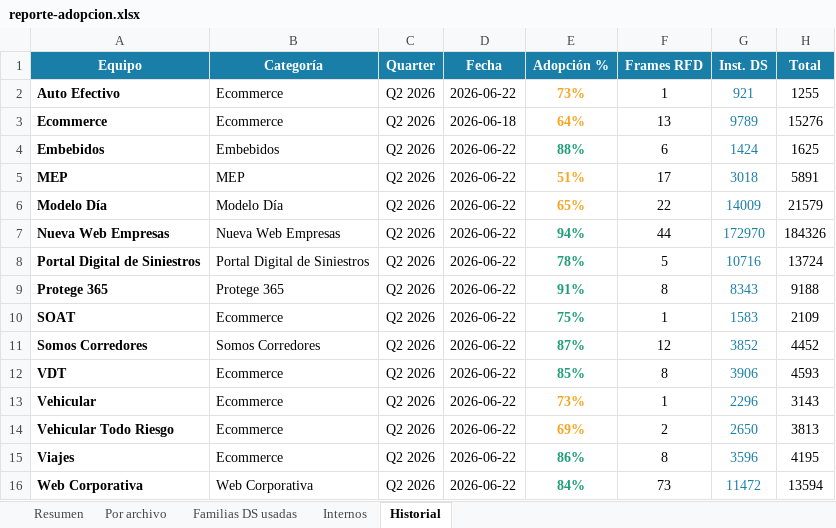
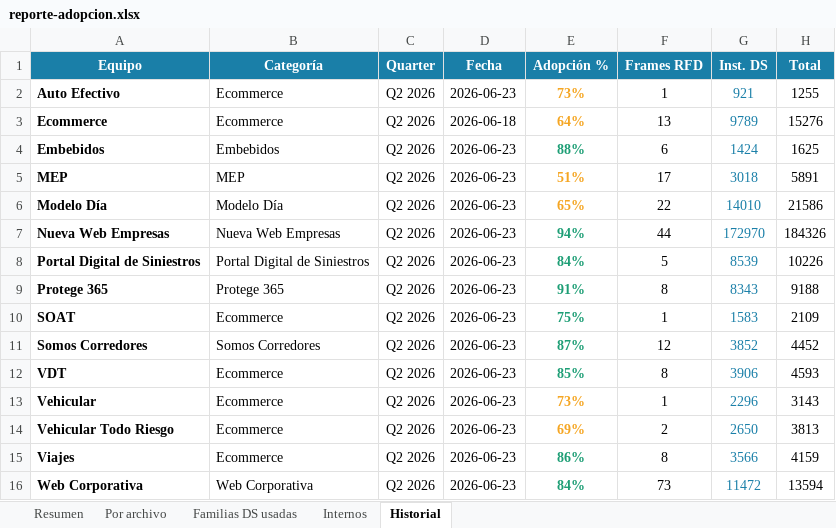
Before and after one commit to Lichadri/dalton-adoption-dashboard, an Excel workbook: docs/reporte-adopcion.xlsx, sheet Historial, drawn as a sheet; values as stored, in another font and other column widths than the file's, no borders; the diff names each change by its address in the sheet, - before the commit and + after, or states it on an @@ line.

```diff
--- a/docs/reporte-adopcion.xlsx (sheet Historial)
+++ b/docs/reporte-adopcion.xlsx (sheet Historial)
-D2 (Fecha): 2026-06-22
+D2 (Fecha): 2026-06-23
-D4:D16 (Fecha): 2026-06-22
+D4:D16 (Fecha): 2026-06-23
-G6 (Inst. DS): 14009
+G6 (Inst. DS): 14010
-H6 (Total): 21579
+H6 (Total): 21586
-E8 (Adopción %): 78%
+E8 (Adopción %): 84%
-G8 (Inst. DS): 10716
+G8 (Inst. DS): 8539
-H8 (Total): 13724
+H8 (Total): 10226
-G15 (Inst. DS): 3596
+G15 (Inst. DS): 3566
-H15 (Total): 4195
+H15 (Total): 4159
```
Also changed, not shown: sheet Familias DS usadas, sheet Internos, sheet Resumen, sheet Por archivo, 2 other files.
